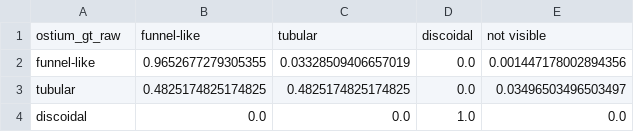
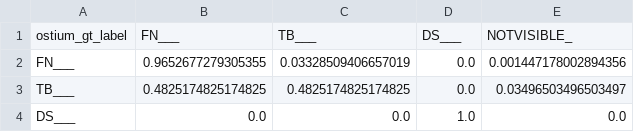
Before and after one commit to Cipherpy/MORPHID, a CSV file: Plots/Fig_3/plots/ostium_cm_normalized_llama.csv, drawn as a sheet.

```diff
--- a/Plots/Fig_3/plots/ostium_cm_normalized_llama.csv
+++ b/Plots/Fig_3/plots/ostium_cm_normalized_llama.csv
@@ -1,4 +1,4 @@
-ostium_gt_raw,funnel-like,tubular,discoidal,not visible
-funnel-like,0.9652677279305355,0.03328509406657019,0.0,0.001447178002894356
-tubular,0.4825174825174825,0.4825174825174825,0.0,0.03496503496503497
-discoidal,0.0,0.0,1.0,0.0
+ostium_gt_label,FN___,TB___,DS___,NOTVISIBLE_
+FN___,0.9652677279305355,0.03328509406657019,0.0,0.001447178002894356
+TB___,0.4825174825174825,0.4825174825174825,0.0,0.03496503496503497
+DS___,0.0,0.0,1.0,0.0
```
Also changed, not shown: Plots/Fig_3/plots/cauda_classification_report_gemma.csv, Plots/Fig_3/plots/cauda_classification_report_llama.csv, 37 other files.
